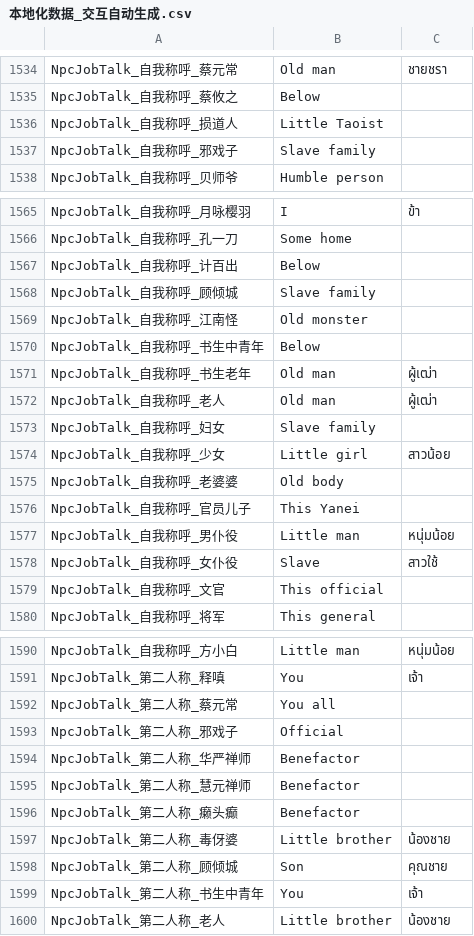
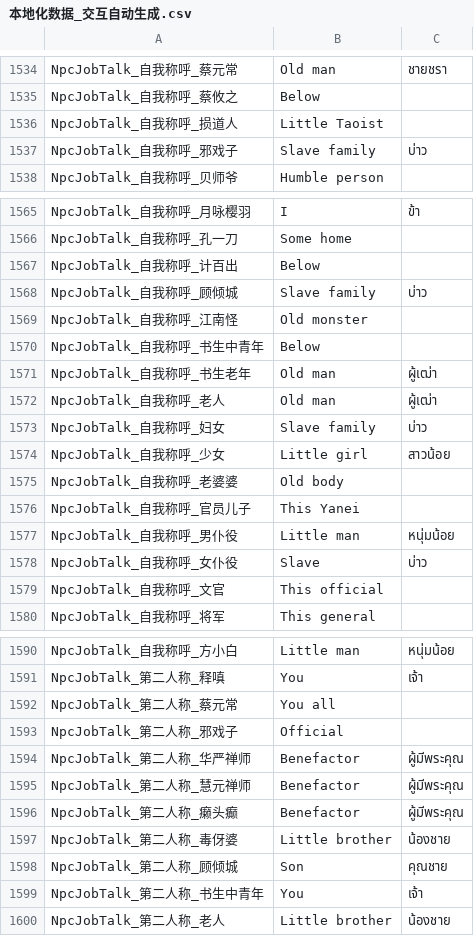
Before and after one commit to 1ookilo/WulinSH-TH, a CSV file: Wulinpy/GenerateCSVtoXSLX/csv_input/本地化数据_交互自动生成.csv, drawn as a sheet; only a part is shown, gaps mark what is left out.

```diff
--- a/Wulinpy/GenerateCSVtoXSLX/csv_input/本地化数据_交互自动生成.csv
+++ b/Wulinpy/GenerateCSVtoXSLX/csv_input/本地化数据_交互自动生成.csv
@@ -1536,3 +1536,3 @@ NpcJobTalk_自我称呼_蔡攸之,Below
 NpcJobTalk_自我称呼_损道人,Little Taoist
-NpcJobTalk_自我称呼_邪戏子,Slave family
+NpcJobTalk_自我称呼_邪戏子,Slave family,บ่าว
 NpcJobTalk_自我称呼_贝师爷,Humble person
@@ -1567,3 +1567,3 @@ NpcJobTalk_自我称呼_孔一刀,Some home
 NpcJobTalk_自我称呼_计百出,Below
-NpcJobTalk_自我称呼_顾倾城,Slave family
+NpcJobTalk_自我称呼_顾倾城,Slave family,บ่าว
 NpcJobTalk_自我称呼_江南怪,Old monster
@@ -1572,3 +1572,3 @@ NpcJobTalk_自我称呼_书生老年,Old man,ผู้เฒ่า
 NpcJobTalk_自我称呼_老人,Old man,ผู้เฒ่า
-NpcJobTalk_自我称呼_妇女,Slave family
+NpcJobTalk_自我称呼_妇女,Slave family,บ่าว
 NpcJobTalk_自我称呼_少女,Little girl,สาวน้อย
@@ -1577,3 +1577,3 @@ NpcJobTalk_自我称呼_官员儿子,This Yanei
 NpcJobTalk_自我称呼_男仆役,Little man,หนุ่มน้อย
-NpcJobTalk_自我称呼_女仆役,Slave,สาวใช้
+NpcJobTalk_自我称呼_女仆役,Slave,บ่าว
 NpcJobTalk_自我称呼_文官,This official
@@ -1593,5 +1593,5 @@ NpcJobTalk_第二人称_蔡元常,You all
 NpcJobTalk_第二人称_邪戏子,Official
-NpcJobTalk_第二人称_华严禅师,Benefactor
-NpcJobTalk_第二人称_慧元禅师,Benefactor
-NpcJobTalk_第二人称_癞头癫,Benefactor
+NpcJobTalk_第二人称_华严禅师,Benefactor,ผู้มีพระคุณ
+NpcJobTalk_第二人称_慧元禅师,Benefactor,ผู้มีพระคุณ
+NpcJobTalk_第二人称_癞头癫,Benefactor,ผู้มีพระคุณ
 NpcJobTalk_第二人称_毒伢婆,Little brother,น้องชาย
```
Also changed, not shown: Wulinpy/GenerateCSVtoXSLX/csv_input/本地化数据_Name.csv, Wulinpy/GenerateCSVtoXSLX/csv_input/本地化数据_事件.csv, 8 other files.
